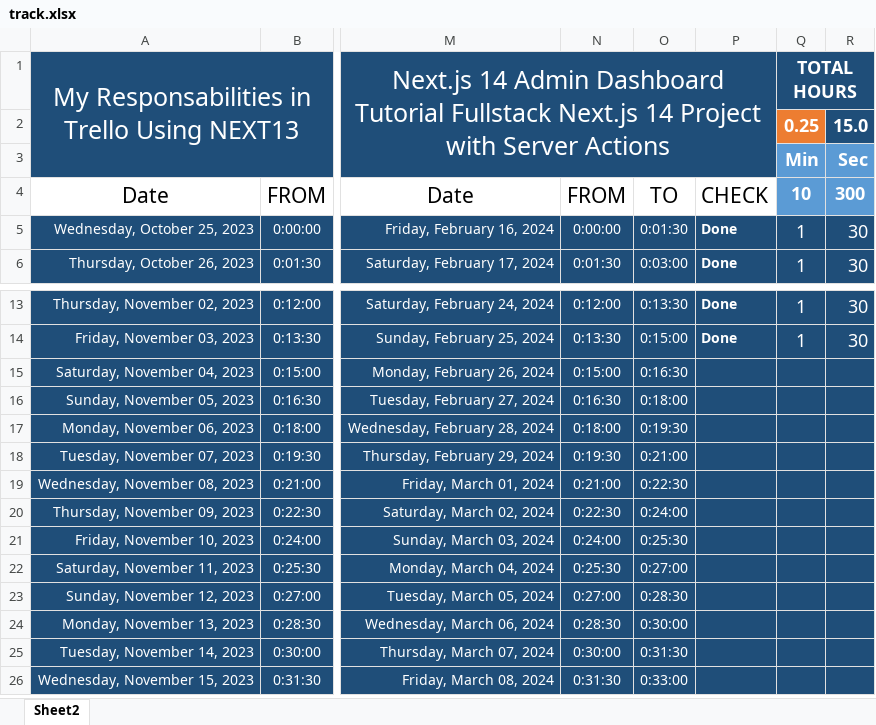
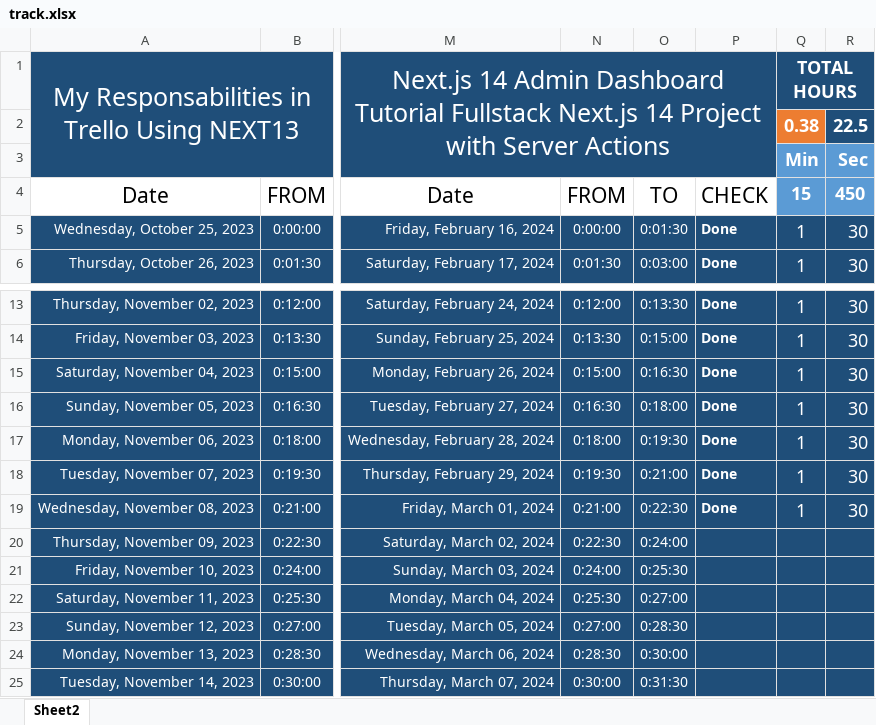
Before and after one commit to Mostafa-El-Masry/dashboard, an Excel workbook: track.xlsx, sheet Sheet2, drawn as a sheet; only a part is shown, gaps mark what is left out; the shorter side is filled out with more unchanged rows; values as stored, in another font and other column widths than the file's, no borders; table styles not drawn; the diff names each change by its address in the sheet, - before the commit and + after, or states it on an @@ line.

```diff
--- a/track.xlsx (sheet Sheet2)
+++ b/track.xlsx (sheet Sheet2)
-Q2: 0.25
+Q2: 0.38
-R2: 15.0
+R2: 22.5
-Q4: 10
+Q4: 15
-R4: 300
+R4: 450
-P15:P19: (empty)
+P15:P19: Done
-Q15:Q19: (empty)
+Q15:Q19: 1
-R15:R19: (empty)
+R15:R19: 30
```
Also changed, not shown: 16 other files.
